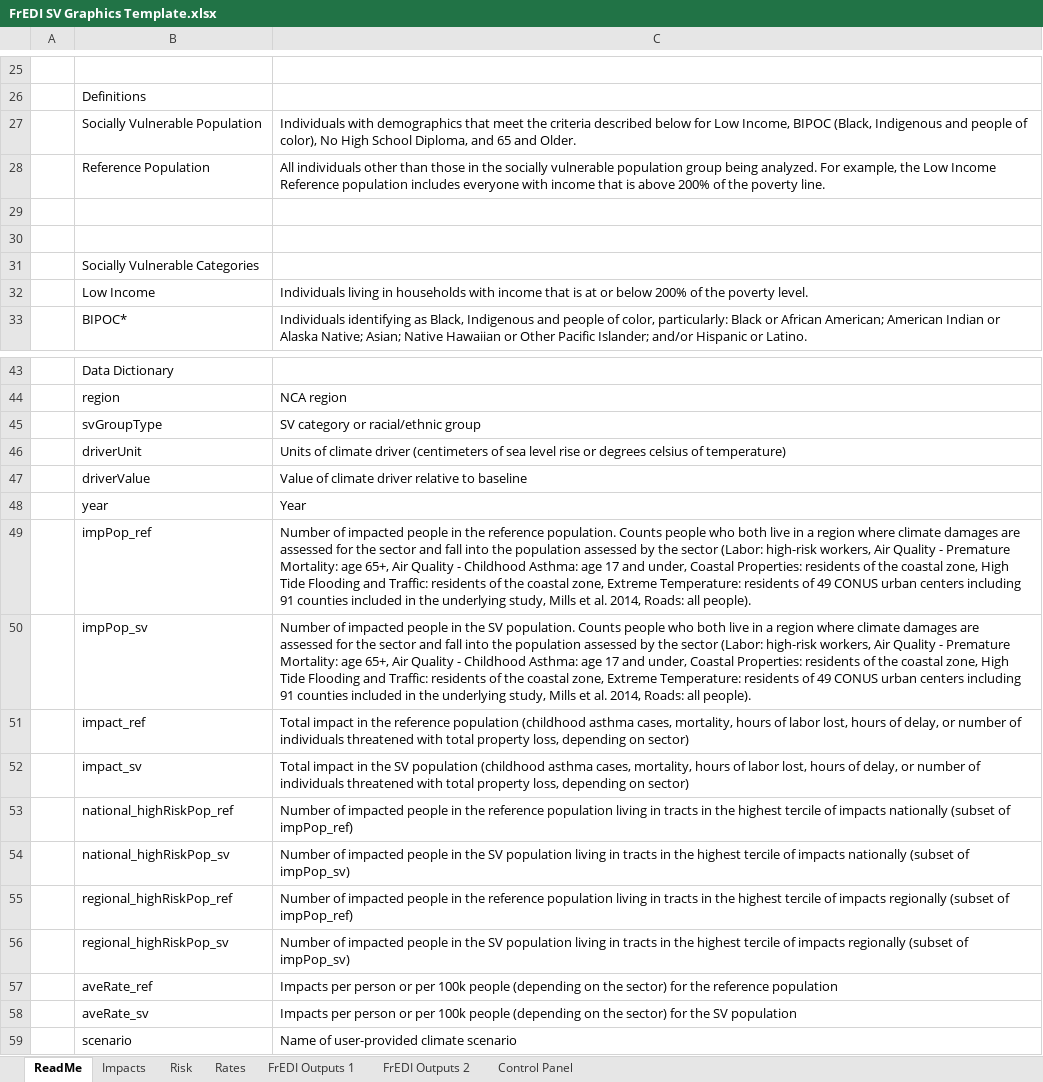
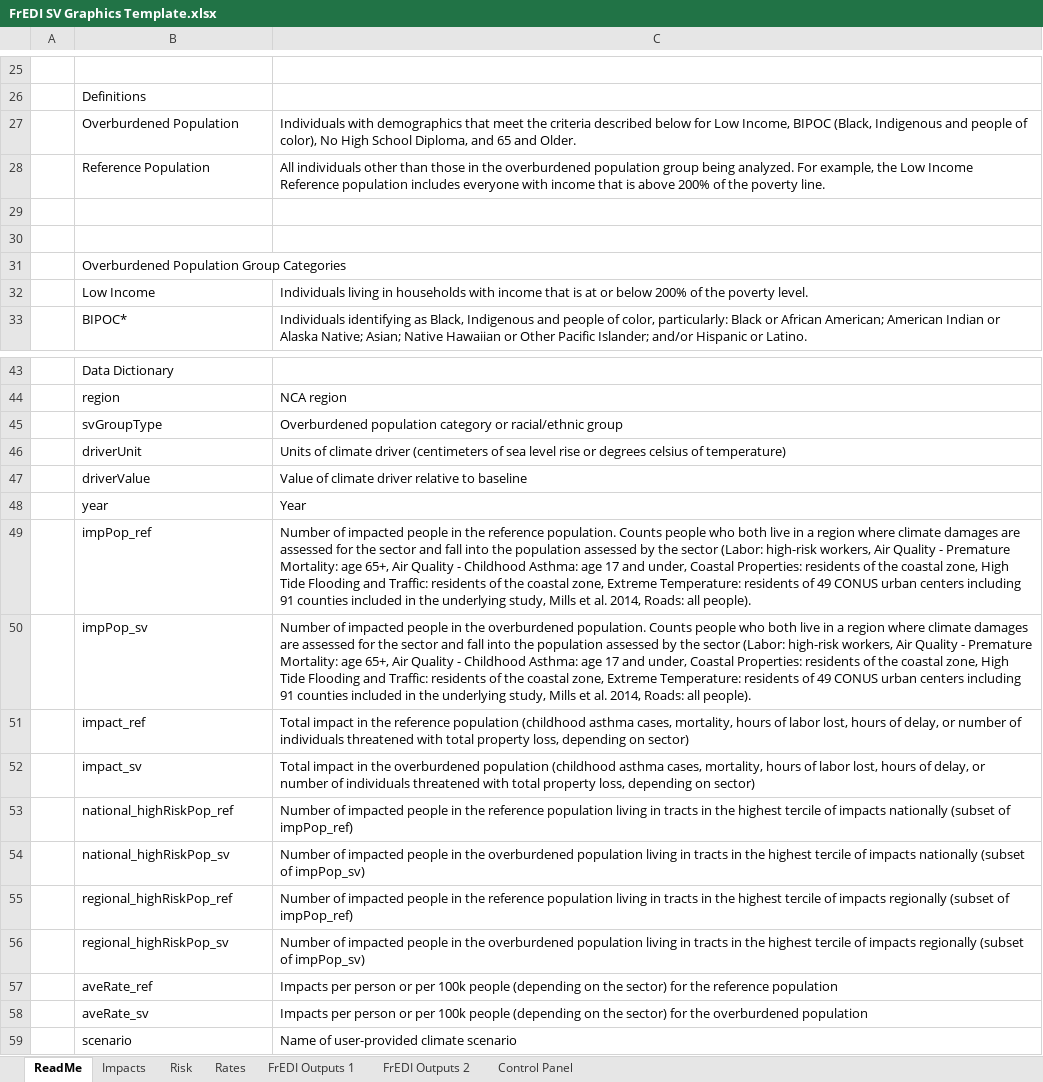
Before and after one commit to USEPA/FrEDI, an Excel workbook: FrEDI/inst/extdata/sv/FrEDI SV Graphics Template.xlsx, sheet ReadMe, drawn as a sheet; only a part is shown, gaps mark what is left out; values as stored, in another font and other column widths than the file's, no borders; charts and pictures and conditional formats not drawn; the diff names each change by its address in the sheet, - before the commit and + after, or states it on an @@ line.

Commit message:
Updated language throughout template
Changed "SV" to "overburdened" when used to refer to populations

```diff
--- a/FrEDI/inst/extdata/sv/FrEDI SV Graphics Template.xlsx (sheet ReadMe)
+++ b/FrEDI/inst/extdata/sv/FrEDI SV Graphics Template.xlsx (sheet ReadMe)
-B27: Socially Vulnerable Population
+B27: Overburdened Population
-C28: …in the socially vulnerable population group…
+C28: …in the overburdened population group…
-B31: Socially Vulnerable Categories
+B31: Overburdened Population Group Categories
-C45: SV category or racial/ethnic group
+C45: Overburdened population category or racial/ethnic group
-C50: …in the SV population. Counts…
+C50: …in the overburdened population. Counts…
-C52: …in the SV population (childhood…
+C52: …in the overburdened population (childhood…
-C54: …in the SV population living…
+C54: …in the overburdened population living…
-C56: …in the SV population living…
+C56: …in the overburdened population living…
-C58: …for the SV population
+C58: …for the overburdened population
```
Also changed, not shown: sheet Rates, sheet Impacts, sheet Risk, formulas that keep their value, charts or pictures.
